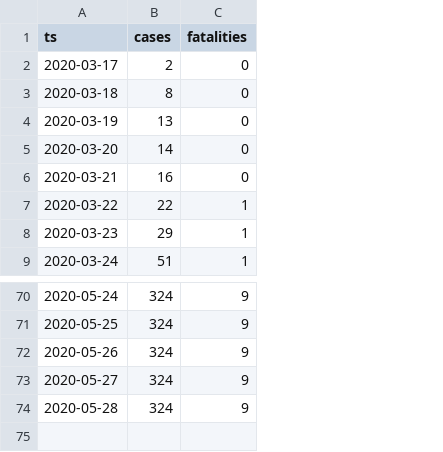
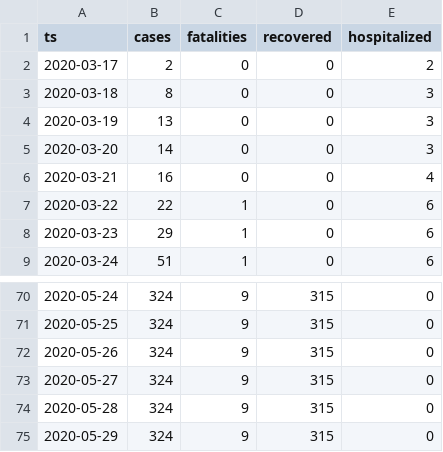
Before and after one commit to aleksandar-jovicic/COVID19-Montenegro, a CSV file: timeseries.csv, drawn as a sheet; only a part is shown, gaps mark what is left out; the diff names each change by its address in the sheet, - before the commit and + after, or states it on an @@ line.

Commit message:
Latest situation [2020-05-30]

```diff
--- a/timeseries.csv
+++ b/timeseries.csv
+column D (recovered), rows 2-9: all 0; rows 70-74: all 315
+column E (hospitalized), rows 2-9: 2 | 3 | 3 | 3 | 4 | 6 | 6 | 6; rows 70-74: all 0
+row 75: 2020-05-29 | 324 | 9 | 315 | 0
```
